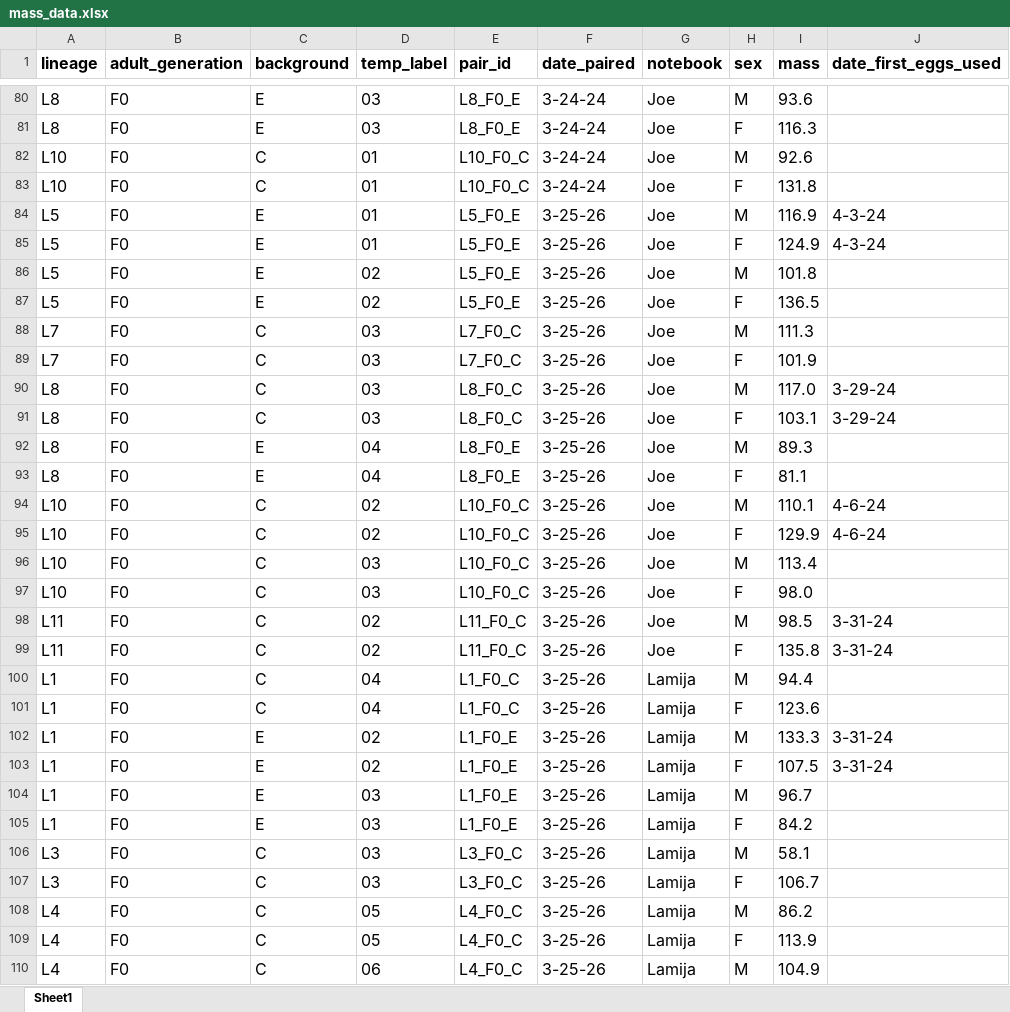
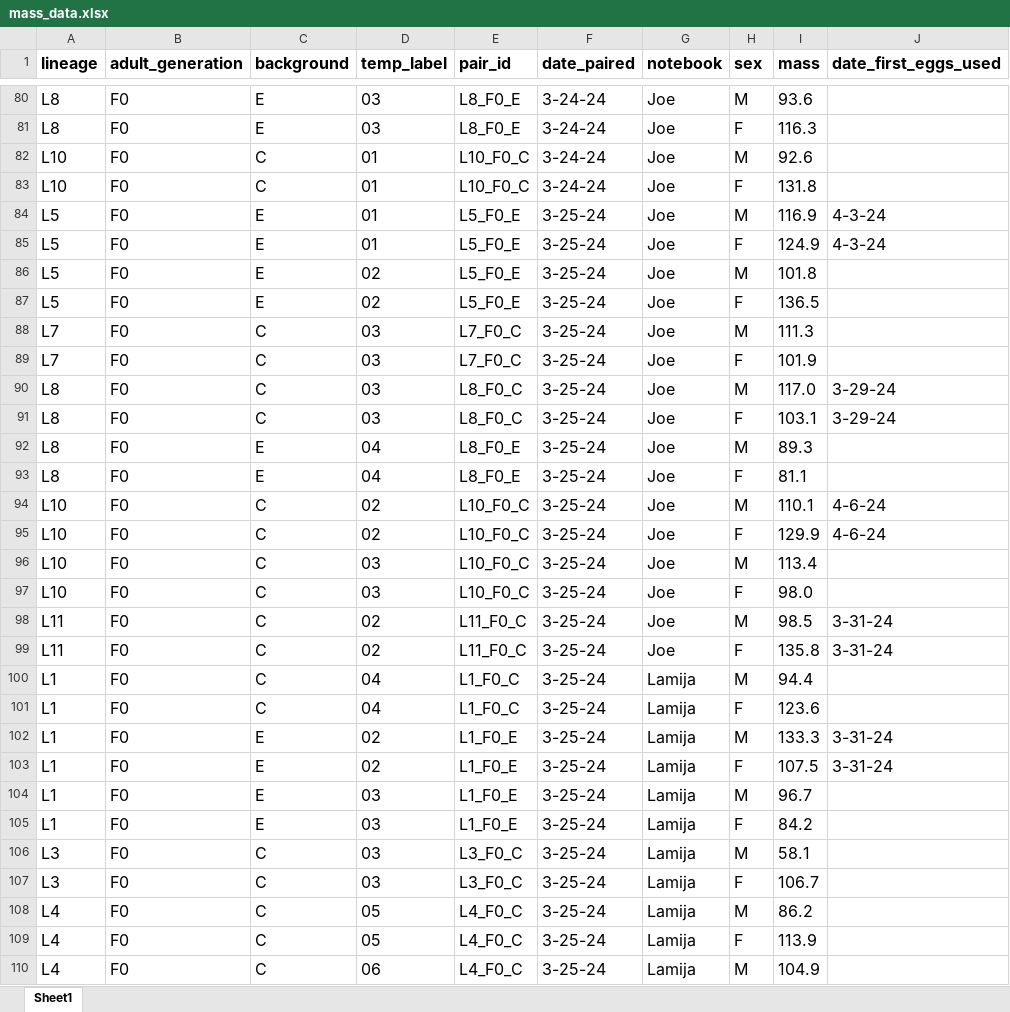
Before and after one commit to jcg5g9/CPB_Phenotype, an Excel workbook: raw_data/mass_data.xlsx, sheet Sheet1, drawn as a sheet; only a part is shown, gaps mark what is left out; values as stored, in another font and other column widths than the file's, no borders; the diff covers the shown part only; the diff names each change by its address in the sheet, - before the commit and + after, or states it on an @@ line.

```diff
--- a/raw_data/mass_data.xlsx (sheet Sheet1)
+++ b/raw_data/mass_data.xlsx (sheet Sheet1)
-F84:F110 (date_paired): 3-25-26
+F84:F110 (date_paired): 3-25-24
```
Also changed, not shown: 5 edited cells elsewhere in this sheet, raw_data/fecundity_data.xlsx, 4 other files.
